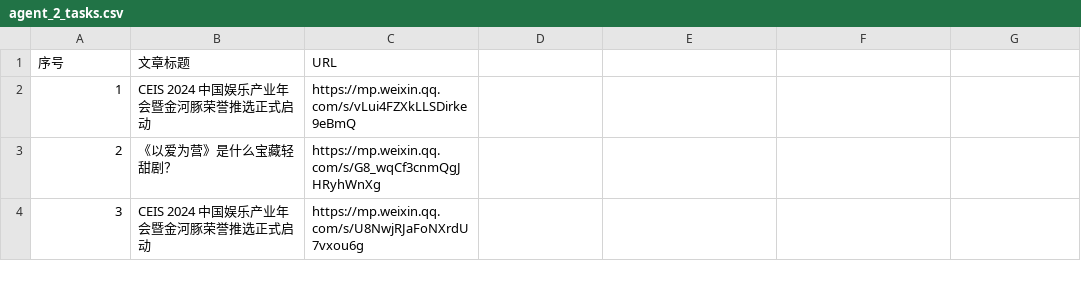
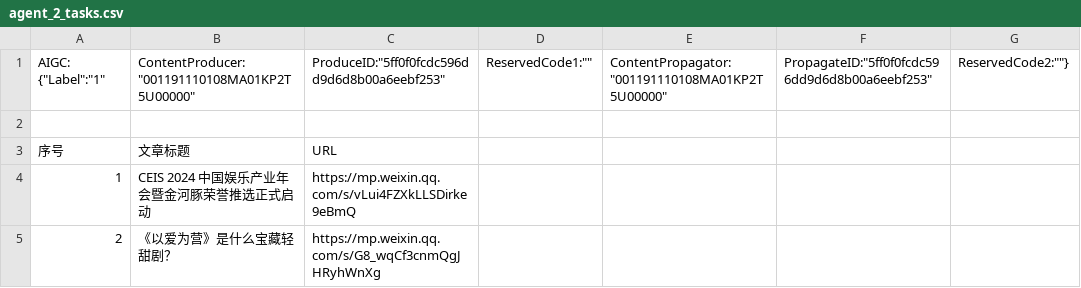
Before and after one commit to lishuhang/photos, a CSV file: yz_archive/agent_2_tasks.csv, drawn as a sheet; only a part is shown; the shorter side is filled out with more unchanged rows.

Commit message:
Upload agent_2_tasks.csv - Agent-2 task list

```diff
--- a/yz_archive/agent_2_tasks.csv
+++ b/yz_archive/agent_2_tasks.csv
@@ -1 +1,3 @@
+AIGC: {"Label":"1","ContentProducer":"001191110108MA01KP2T5U00000","ProduceID":"5ff0f0fcdc596dd9d6d8b00a6eebf253","ReservedCode1":"","ContentPropagator":"001191110108MA01KP2T5U00000","PropagateID":"5ff0f0fcdc596dd9d6d8b00a6eebf253","ReservedCode2":""}
+
 序号,文章标题,URL
```
